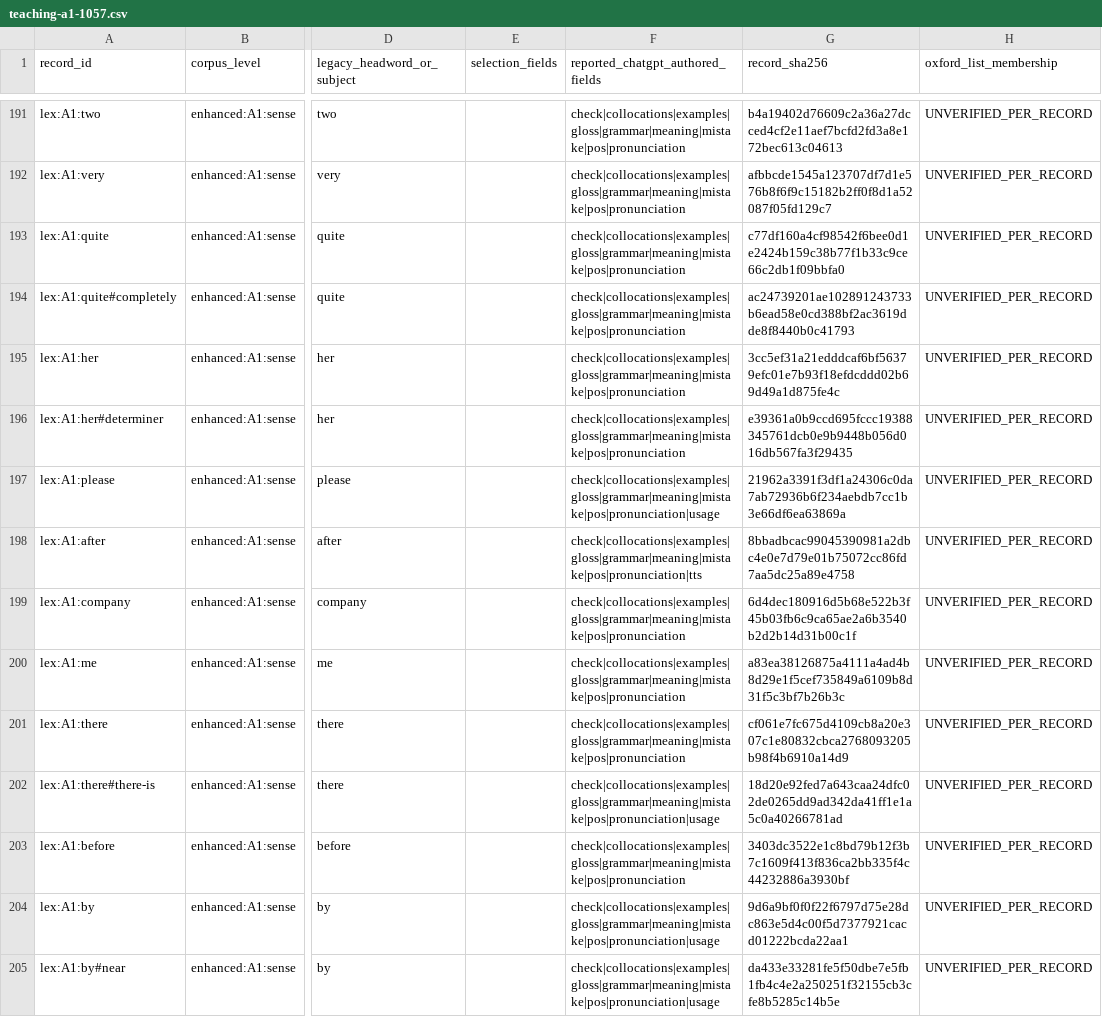
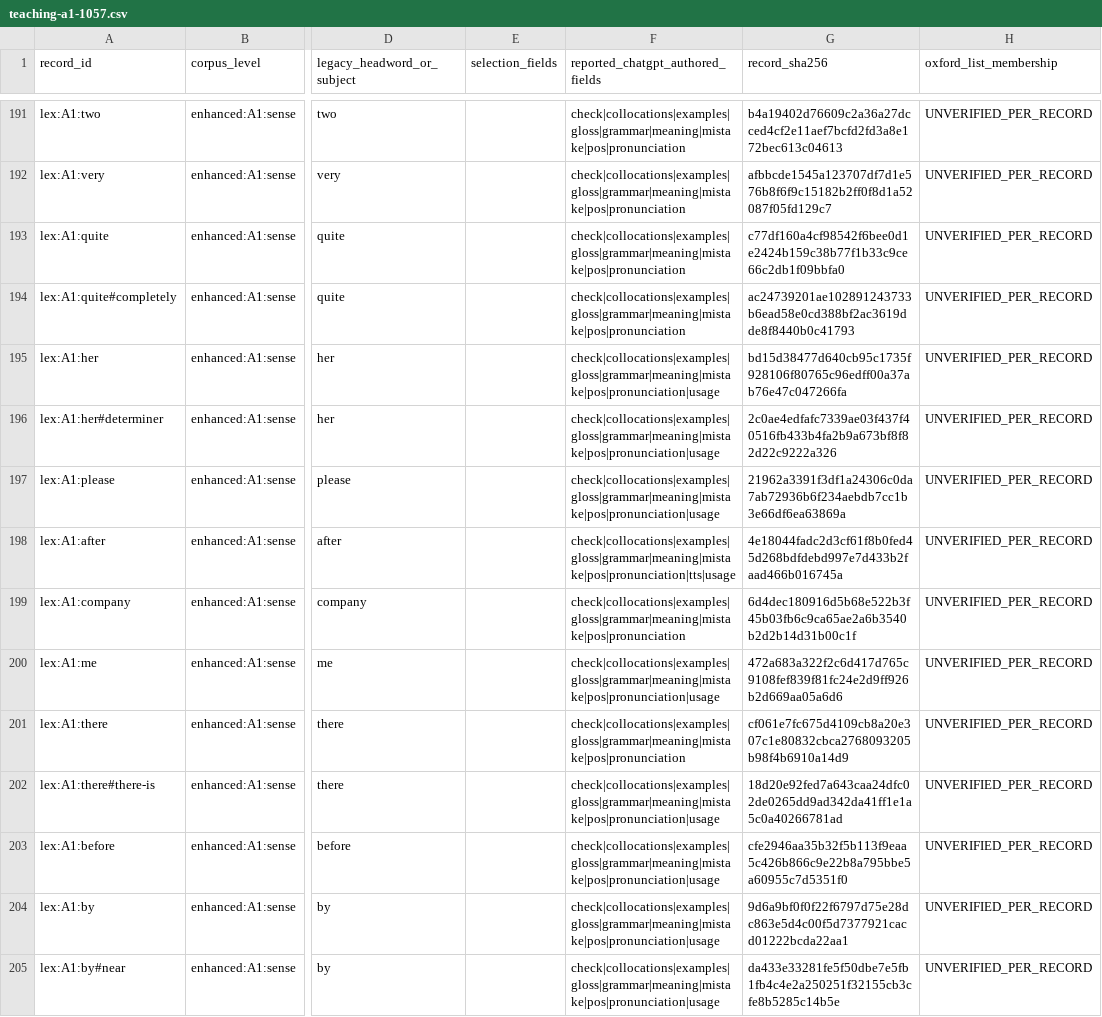
Before and after one commit to mostifa2274-ui/Vajefy, a CSV file: content/rights-staging/legacy-full-lineage/teaching-a1-1057.csv, drawn as a sheet; only a part is shown, gaps mark what is left out; the diff covers the shown part only; the diff names each change by its address in the sheet, - before the commit and + after, or states it on an @@ line.

```diff
--- a/content/rights-staging/legacy-full-lineage/teaching-a1-1057.csv
+++ b/content/rights-staging/legacy-full-lineage/teaching-a1-1057.csv
-F195:F196 (reported_chatgpt_authored_fields): check|collocations|examples|gloss|grammar|meaning|mistake|pos|pronunciation
+F195:F196 (reported_chatgpt_authored_fields): check|collocations|examples|gloss|grammar|meaning|mistake|pos|pronunciation|usage
-G195 (record_sha256): 3cc5ef31a21edddcaf6bf56379efc01e7b93f18efdcddd02b69d49a1d875fe4c
+G195 (record_sha256): bd15d38477d640cb95c1735f928106f80765c96edff00a37ab76e47c047266fa
-G196 (record_sha256): e39361a0b9ccd695fccc19388345761dcb0e9b9448b056d016db567fa3f29435
+G196 (record_sha256): 2c0ae4edfafc7339ae03f437f40516fb433b4fa2b9a673bf8f82d22c9222a326
-F198 (reported_chatgpt_authored_fields): check|collocations|examples|gloss|grammar|meaning|mistake|pos|pronunciation|tts
+F198 (reported_chatgpt_authored_fields): check|collocations|examples|gloss|grammar|meaning|mistake|pos|pronunciation|tts|usage
-G198 (record_sha256): 8bbadbcac99045390981a2dbc4e0e7d79e01b75072cc86fd7aa5dc25a89e4758
+G198 (record_sha256): 4e18044fadc2d3cf61f8b0fed45d268bdfdebd997e7d433b2faad466b016745a
-F200 (reported_chatgpt_authored_fields): check|collocations|examples|gloss|grammar|meaning|mistake|pos|pronunciation
+F200 (reported_chatgpt_authored_fields): check|collocations|examples|gloss|grammar|meaning|mistake|pos|pronunciation|usage
-G200 (record_sha256): a83ea38126875a4111a4ad4b8d29e1f5cef735849a6109b8d31f5c3bf7b26b3c
+G200 (record_sha256): 472a683a322f2c6d417d765c9108fef839f81fc24e2d9ff926b2d669aa05a6d6
-F203 (reported_chatgpt_authored_fields): check|collocations|examples|gloss|grammar|meaning|mistake|pos|pronunciation
+F203 (reported_chatgpt_authored_fields): check|collocations|examples|gloss|grammar|meaning|mistake|pos|pronunciation|usage
-G203 (record_sha256): 3403dc3522e1c8bd79b12f3b7c1609f413f836ca2bb335f4c44232886a3930bf
+G203 (record_sha256): cfe2946aa35b32f5b113f9eaa5c426b866c9e22b8a795bbe5a60955c7d5351f0
```
Also changed, not shown: 173 edited cells elsewhere in this file, 40 other files.
